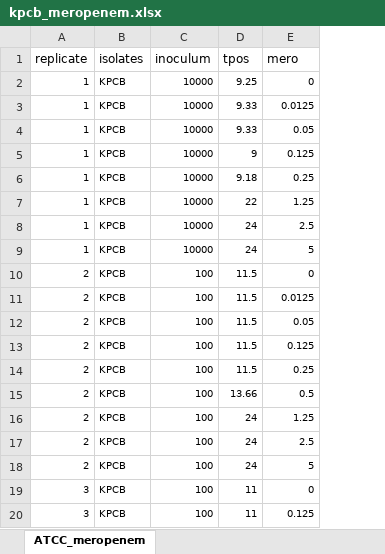
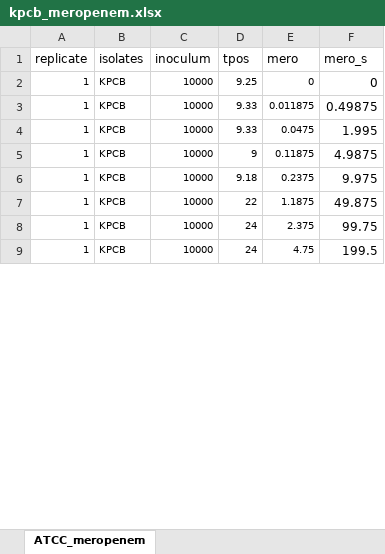
Before and after one commit to Russlewisbo/ACUTEWEBSITE, an Excel workbook: datasets_single/kpcb_meropenem.xlsx, sheet ATCC_meropenem, drawn as a sheet; only a part is shown; values as stored, in another font and other column widths than the file's, no borders; removed rows and columns are numbered as before the commit, all else as after; the diff covers the shown part only; the diff names each change by its address in the sheet, - before the commit and + after, or states it on an @@ line.

```diff
--- a/datasets_single/kpcb_meropenem.xlsx (sheet ATCC_meropenem)
+++ b/datasets_single/kpcb_meropenem.xlsx (sheet ATCC_meropenem)
+column F (mero_s), rows 2-9: 0 | 0.49875 | 1.995 | 4.9875 | 9.975 | 49.875 | 99.75 | 199.5
-E3 (mero): 0.0125
+E3 (mero): 0.011875
-E4 (mero): 0.05
+E4 (mero): 0.0475
-E5 (mero): 0.125
+E5 (mero): 0.11875
-E6 (mero): 0.25
+E6 (mero): 0.2375
-E7 (mero): 1.25
+E7 (mero): 1.1875
-E8 (mero): 2.5
+E8 (mero): 2.375
-E9 (mero): 5
+E9 (mero): 4.75
-row 10: 2 | KPCB | 100 | 11.5 | 0
-row 11: 2 | KPCB | 100 | 11.5 | 0.0125
-row 12: 2 | KPCB | 100 | 11.5 | 0.05
-row 13: 2 | KPCB | 100 | 11.5 | 0.125
-row 14: 2 | KPCB | 100 | 11.5 | 0.25
-row 15: 2 | KPCB | 100 | 13.66 | 0.5
-row 16: 2 | KPCB | 100 | 24 | 1.25
-row 17: 2 | KPCB | 100 | 24 | 2.5
-row 18: 2 | KPCB | 100 | 24 | 5
-row 19: 3 | KPCB | 100 | 11 | 0
-row 20: 3 | KPCB | 100 | 11 | 0.125
```
Also changed, not shown: 6 added rows, 12 removed rows and 55 edited cells elsewhere in this sheet, datasets_single/kpca_caz_avi_powder_4-1.xlsx, datasets_single/kpca_caz_avi_powder_fix4.xlsx, 12 other files.
